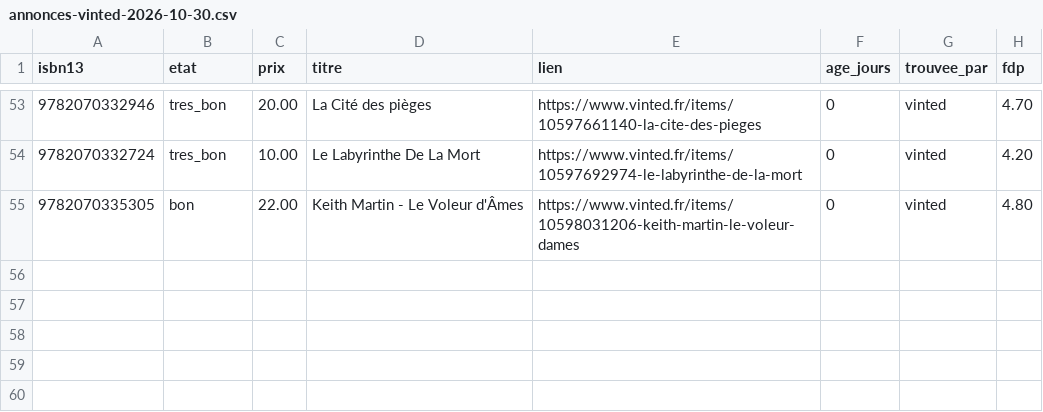
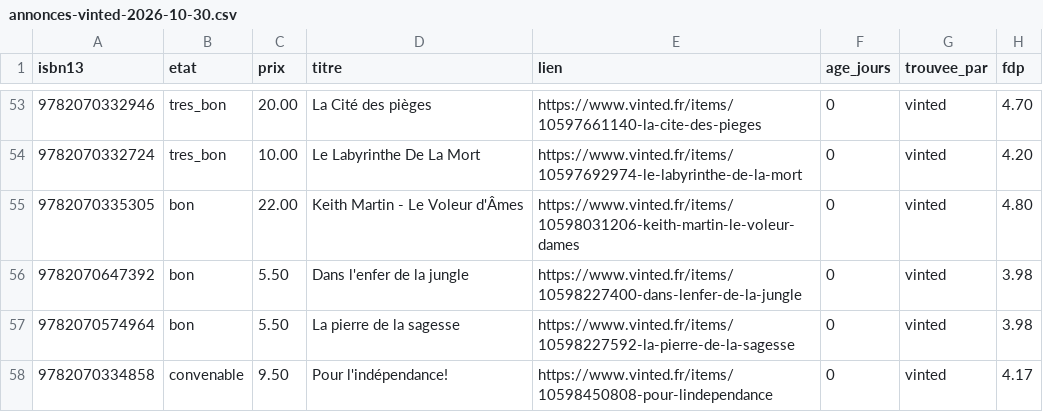
Before and after one commit to loliba92/LDVELH, a CSV file: data/raw/occasion/annonces-vinted-2026-10-30.csv, drawn as a sheet; only a part is shown, gaps mark what is left out; the diff names each change by its address in the sheet, - before the commit and + after, or states it on an @@ line.

```diff
--- a/data/raw/occasion/annonces-vinted-2026-10-30.csv
+++ b/data/raw/occasion/annonces-vinted-2026-10-30.csv
+row 56: 9782070647392 | bon | 5.50 | Dans l'enfer de la jungle | https://www.vinted.fr/items/10598227400-dans-lenfer-de-la-jungle | 0 | vinted | 3.98
+row 57: 9782070574964 | bon | 5.50 | La pierre de la sagesse | https://www.vinted.fr/items/10598227592-la-pierre-de-la-sagesse | 0 | vinted | 3.98
+row 58: 9782070334858 | convenable | 9.50 | Pour l'indépendance! | https://www.vinted.fr/items/10598450808-pour-lindependance | 0 | vinted | 4.17
```
Also changed, not shown: data/raw/occasion/vinted-2026-10-30.csv, 8 other files.
